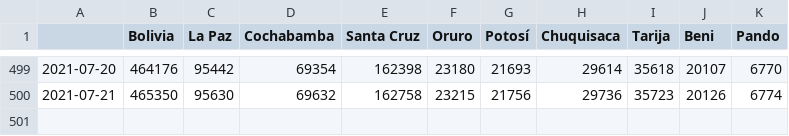
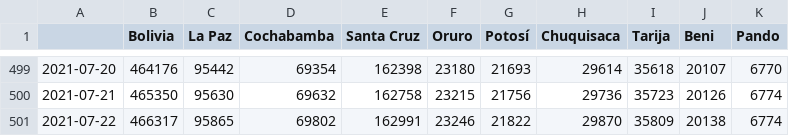
Before and after one commit to dquintani/covid, a CSV file: casos_acumulados.csv, drawn as a sheet; only a part is shown, gaps mark what is left out.

```diff
--- a/casos_acumulados.csv
+++ b/casos_acumulados.csv
@@ -500 +500,2 @@
 2021-07-21,465350,95630,69632,162758,23215,21756,29736,35723,20126,6774
+2021-07-22,466317,95865,69802,162991,23246,21822,29870,35809,20138,6774
```
Also changed, not shown: casos_diarios.csv, muertes_acumuladas.csv, 14 other files.
